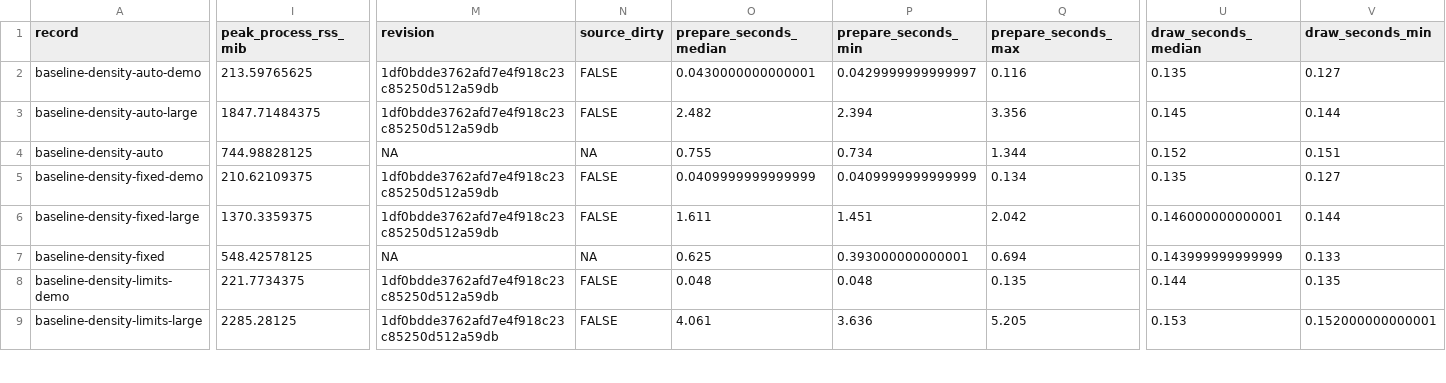
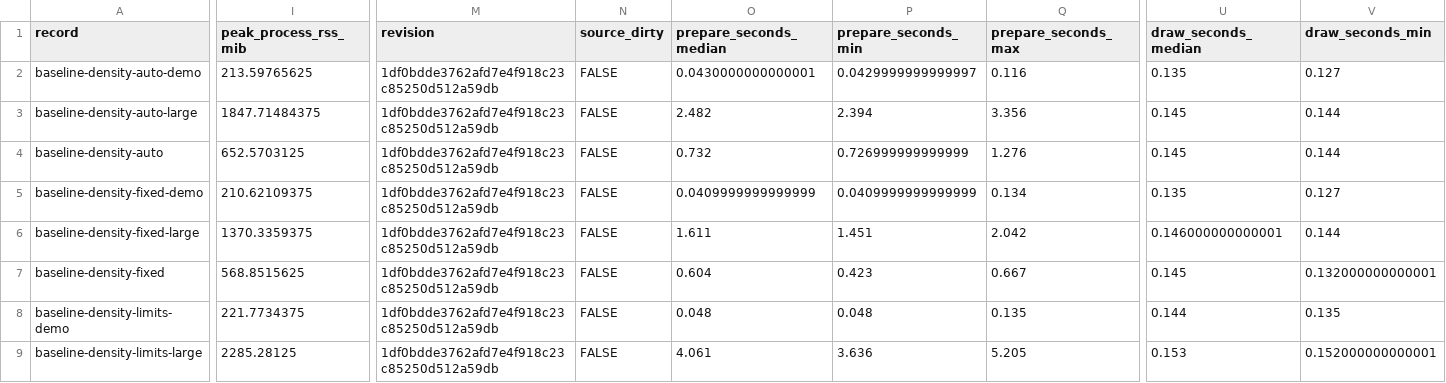
Before and after one commit to CTTIR/hyperspectaculR, a CSV file: planning/evidence/benchmarks.csv, drawn as a sheet; only a part is shown, gaps mark what is left out; the diff covers the shown part only; the diff names each change by its address in the sheet, - before the commit and + after, or states it on an @@ line.

Commit message:
Clarify density captions and final evidence

```diff
--- a/planning/evidence/benchmarks.csv
+++ b/planning/evidence/benchmarks.csv
-I4 (peak_process_rss_mib): 744.98828125
+I4 (peak_process_rss_mib): 652.5703125
-M4 (revision): NA
+M4 (revision): 1df0bdde3762afd7e4f918c23c85250d512a59db
-N4 (source_dirty): NA
+N4 (source_dirty): FALSE
-O4 (prepare_seconds_median): 0.755
+O4 (prepare_seconds_median): 0.732
-P4 (prepare_seconds_min): 0.734
+P4 (prepare_seconds_min): 0.726999999999999
-Q4 (prepare_seconds_max): 1.344
+Q4 (prepare_seconds_max): 1.276
-U4 (draw_seconds_median): 0.152
+U4 (draw_seconds_median): 0.145
-V4 (draw_seconds_min): 0.151
+V4 (draw_seconds_min): 0.144
-I7 (peak_process_rss_mib): 548.42578125
+I7 (peak_process_rss_mib): 568.8515625
-M7 (revision): NA
+M7 (revision): 1df0bdde3762afd7e4f918c23c85250d512a59db
-N7 (source_dirty): NA
+N7 (source_dirty): FALSE
-O7 (prepare_seconds_median): 0.625
+O7 (prepare_seconds_median): 0.604
-P7 (prepare_seconds_min): 0.393000000000001
+P7 (prepare_seconds_min): 0.423
-Q7 (prepare_seconds_max): 0.694
+Q7 (prepare_seconds_max): 0.667
-U7 (draw_seconds_median): 0.143999999999999
+U7 (draw_seconds_median): 0.145
-V7 (draw_seconds_min): 0.133
+V7 (draw_seconds_min): 0.132000000000001
```
Also changed, not shown: 27 edited cells elsewhere in this file, 11 other files.
